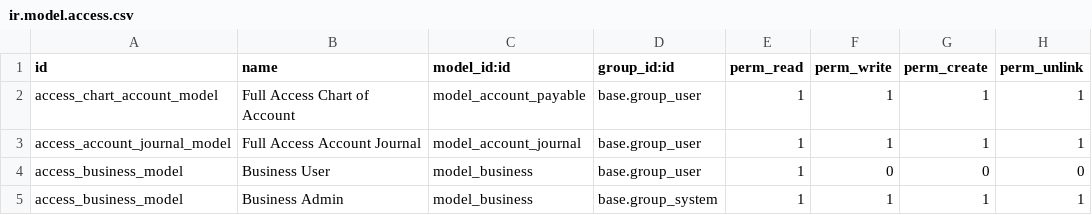
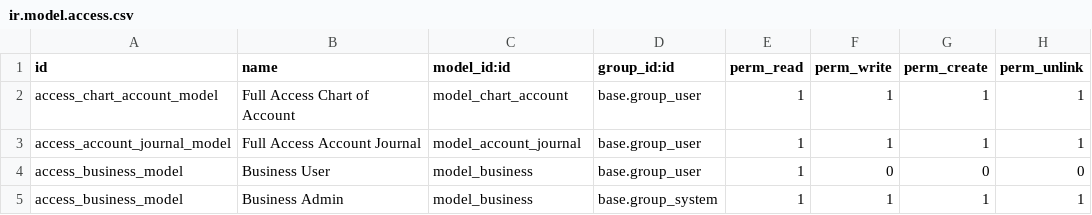
Before and after one commit to ariodwiponco/odoo-ta, a CSV file: accounting_module/security/ir.model.access.csv, drawn as a sheet.

```diff
--- a/accounting_module/security/ir.model.access.csv
+++ b/accounting_module/security/ir.model.access.csv
@@ -1,3 +1,3 @@
 id,name,model_id:id,group_id:id,perm_read,perm_write,perm_create,perm_unlink
-access_chart_account_model,"Full Access Chart of Account",model_account_payable,base.group_user,1,1,1,1
+access_chart_account_model,"Full Access Chart of Account",model_chart_account,base.group_user,1,1,1,1
 access_account_journal_model,"Full Access Account Journal",model_account_journal,base.group_user,1,1,1,1
```
Also changed, not shown: 8 other files.
